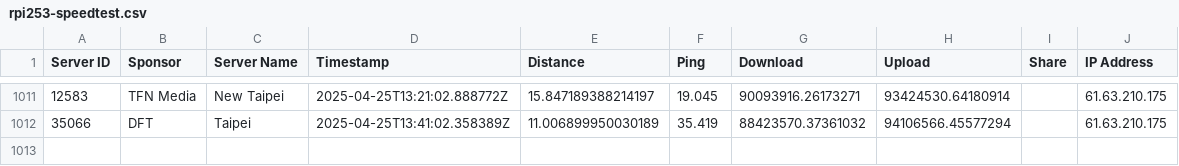
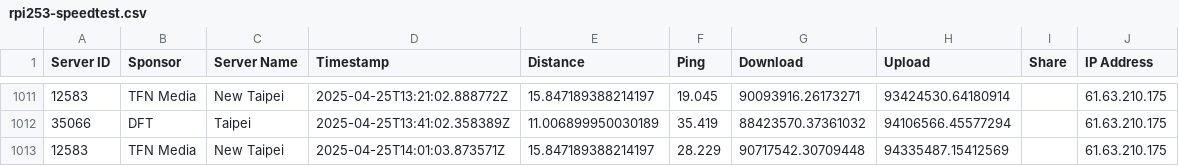
Before and after one commit to gslin/rpi253-speedtest, a CSV file: rpi253-speedtest.csv, drawn as a sheet; only a part is shown, gaps mark what is left out; the diff names each change by its address in the sheet, - before the commit and + after, or states it on an @@ line.

Commit message:
chore: add by run.sh.

```diff
--- a/rpi253-speedtest.csv
+++ b/rpi253-speedtest.csv
+row 1013: 12583 | TFN Media | New Taipei | 2025-04-25T14:01:03.873571Z | 15.847189388214197 | 28.229 | 90717542.30709448 | 94335487.15412569 |  | 61.63.210.175
```
